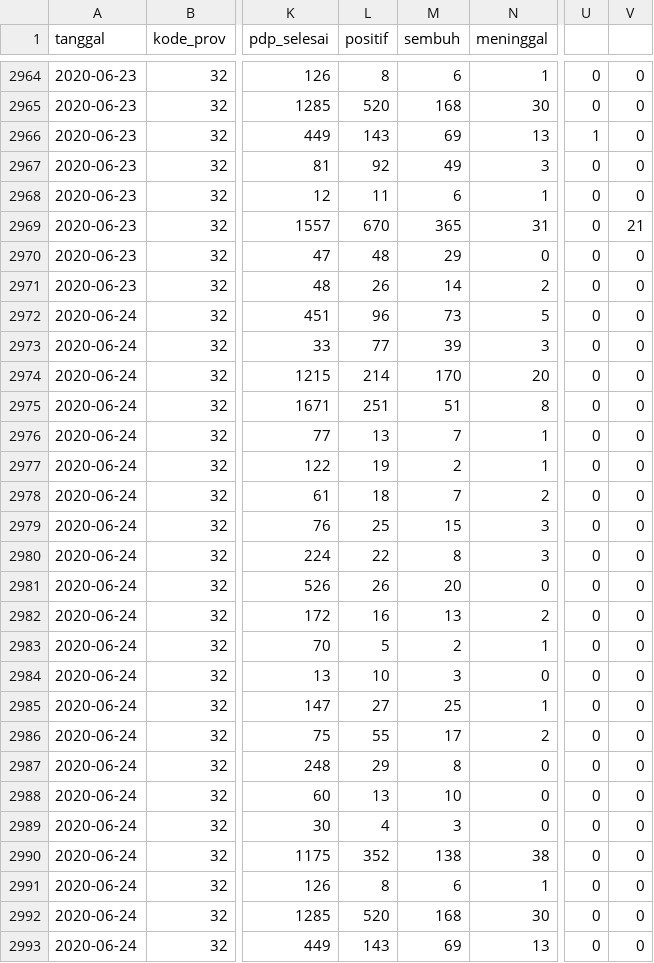
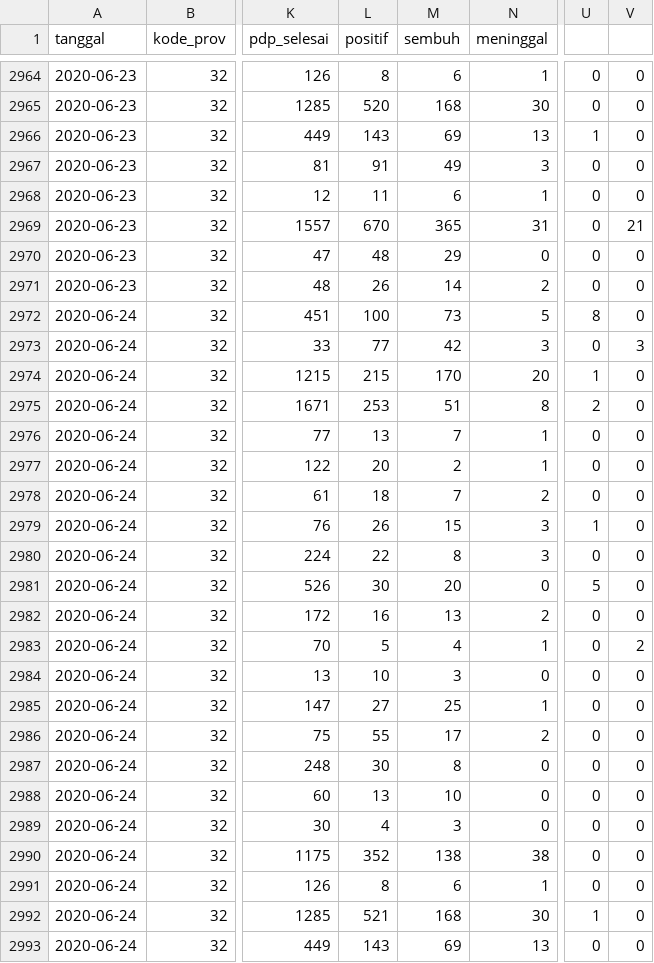
Before and after one commit to ikanx101/belajaR, a CSV file: Bukan Infografis/Shiny COVID REAL/realshinycovid/DaMen/Data COVID-19 Jawa Barat.csv, drawn as a sheet; only a part is shown, gaps mark what is left out; the diff covers the shown part only; the diff names each change by its address in the sheet, - before the commit and + after, or states it on an @@ line.

```diff
--- a/Bukan Infografis/Shiny COVID REAL/realshinycovid/DaMen/Data COVID-19 Jawa Barat.csv
+++ b/Bukan Infografis/Shiny COVID REAL/realshinycovid/DaMen/Data COVID-19 Jawa Barat.csv
-L2967 (positif): 92
+L2967 (positif): 91
-L2972 (positif): 96
+L2972 (positif): 100
-U2972: 0
+U2972: 8
-M2973 (sembuh): 39
+M2973 (sembuh): 42
-V2973: 0
+V2973: 3
-L2974 (positif): 214
+L2974 (positif): 215
-U2974: 0
+U2974: 1
-L2975 (positif): 251
+L2975 (positif): 253
-U2975: 0
+U2975: 2
-L2977 (positif): 19
+L2977 (positif): 20
-L2979 (positif): 25
+L2979 (positif): 26
-U2979: 0
+U2979: 1
-L2981 (positif): 26
+L2981 (positif): 30
-U2981: 0
+U2981: 5
-M2983 (sembuh): 2
+M2983 (sembuh): 4
-V2983: 0
+V2983: 2
-L2987 (positif): 29
+L2987 (positif): 30
-L2992 (positif): 520
+L2992 (positif): 521
-U2992: 0
+U2992: 1
```
Also changed, not shown: 159 edited cells elsewhere in this file, 4 other files.
